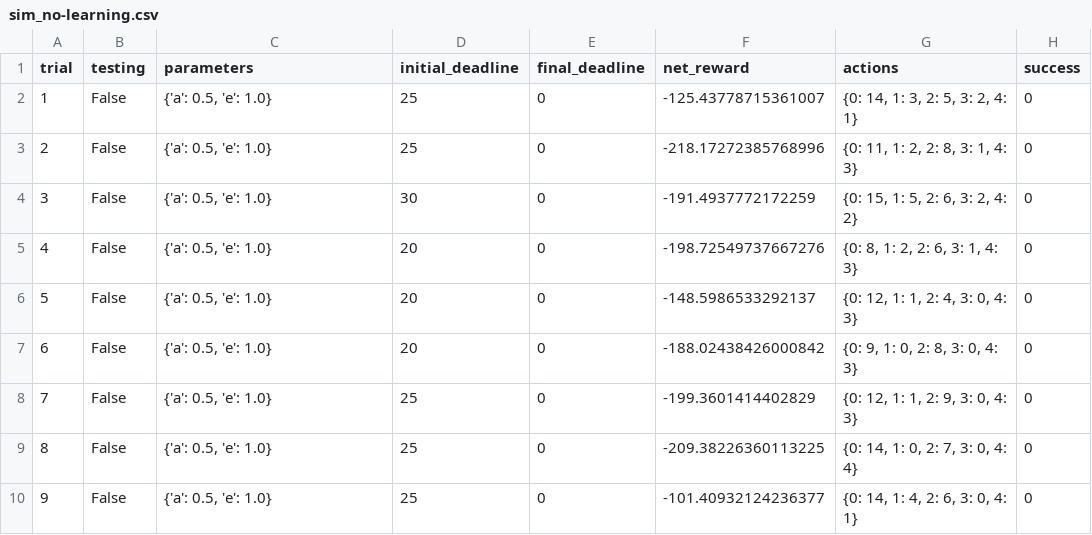
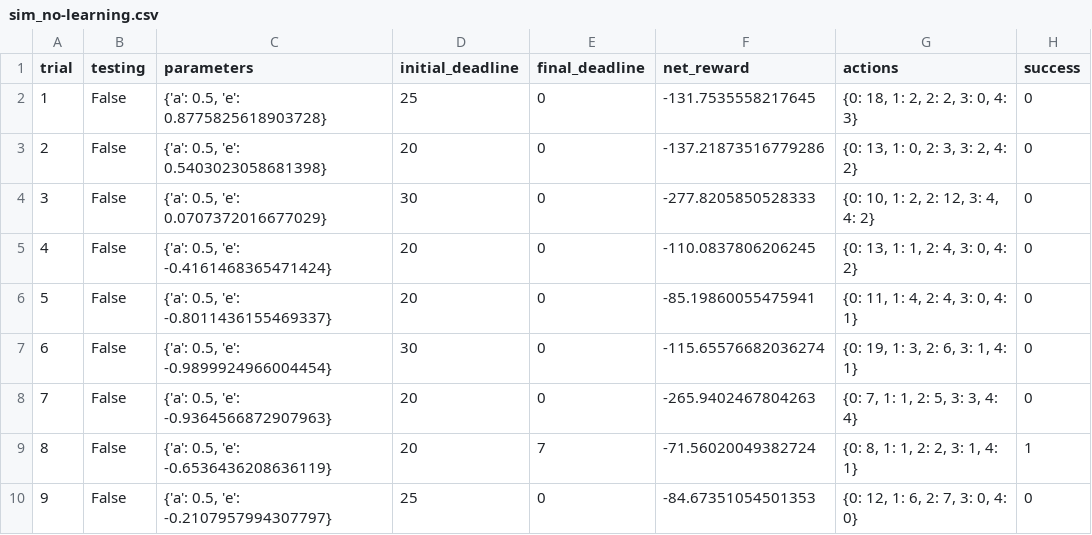
Before and after one commit to Rajat-dhyani/Smart-Cab, a CSV file: logs/sim_no-learning.csv, drawn as a sheet; only a part is shown; the diff covers the shown part only.

```diff
--- a/logs/sim_no-learning.csv
+++ b/logs/sim_no-learning.csv
@@ -1,10 +1,10 @@
 trial,testing,parameters,initial_deadline,final_deadline,net_reward,actions,success
-1,False,"{'a': 0.5, 'e': 1.0}",25,0,-125.43778715361007,"{0: 14, 1: 3, 2: 5, 3: 2, 4: 1}",0
-2,False,"{'a': 0.5, 'e': 1.0}",25,0,-218.17272385768996,"{0: 11, 1: 2, 2: 8, 3: 1, 4: 3}",0
-3,False,"{'a': 0.5, 'e': 1.0}",30,0,-191.4937772172259,"{0: 15, 1: 5, 2: 6, 3: 2, 4: 2}",0
-4,False,"{'a': 0.5, 'e': 1.0}",20,0,-198.72549737667276,"{0: 8, 1: 2, 2: 6, 3: 1, 4: 3}",0
-5,False,"{'a': 0.5, 'e': 1.0}",20,0,-148.5986533292137,"{0: 12, 1: 1, 2: 4, 3: 0, 4: 3}",0
-6,False,"{'a': 0.5, 'e': 1.0}",20,0,-188.02438426000842,"{0: 9, 1: 0, 2: 8, 3: 0, 4: 3}",0
-7,False,"{'a': 0.5, 'e': 1.0}",25,0,-199.3601414402829,"{0: 12, 1: 1, 2: 9, 3: 0, 4: 3}",0
-8,False,"{'a': 0.5, 'e': 1.0}",25,0,-209.38226360113225,"{0: 14, 1: 0, 2: 7, 3: 0, 4: 4}",0
-9,False,"{'a': 0.5, 'e': 1.0}",25,0,-101.40932124236377,"{0: 14, 1: 4, 2: 6, 3: 0, 4: 1}",0
+1,False,"{'a': 0.5, 'e': 0.8775825618903728}",25,0,-131.7535558217645,"{0: 18, 1: 2, 2: 2, 3: 0, 4: 3}",0
+2,False,"{'a': 0.5, 'e': 0.5403023058681398}",20,0,-137.21873516779286,"{0: 13, 1: 0, 2: 3, 3: 2, 4: 2}",0
+3,False,"{'a': 0.5, 'e': 0.0707372016677029}",30,0,-277.8205850528333,"{0: 10, 1: 2, 2: 12, 3: 4, 4: 2}",0
+4,False,"{'a': 0.5, 'e': -0.4161468365471424}",20,0,-110.0837806206245,"{0: 13, 1: 1, 2: 4, 3: 0, 4: 2}",0
+5,False,"{'a': 0.5, 'e': -0.8011436155469337}",20,0,-85.19860055475941,"{0: 11, 1: 4, 2: 4, 3: 0, 4: 1}",0
+6,False,"{'a': 0.5, 'e': -0.9899924966004454}",30,0,-115.65576682036274,"{0: 19, 1: 3, 2: 6, 3: 1, 4: 1}",0
+7,False,"{'a': 0.5, 'e': -0.9364566872907963}",20,0,-265.9402467804263,"{0: 7, 1: 1, 2: 5, 3: 3, 4: 4}",0
+8,False,"{'a': 0.5, 'e': -0.6536436208636119}",20,7,-71.56020049382724,"{0: 8, 1: 1, 2: 2, 3: 1, 4: 1}",1
+9,False,"{'a': 0.5, 'e': -0.2107957994307797}",25,0,-84.67351054501353,"{0: 12, 1: 6, 2: 7, 3: 0, 4: 0}",0
```
Also changed, not shown: 88 edited cells elsewhere in this file, logs/sim_default-learning.csv, 3 other files.
